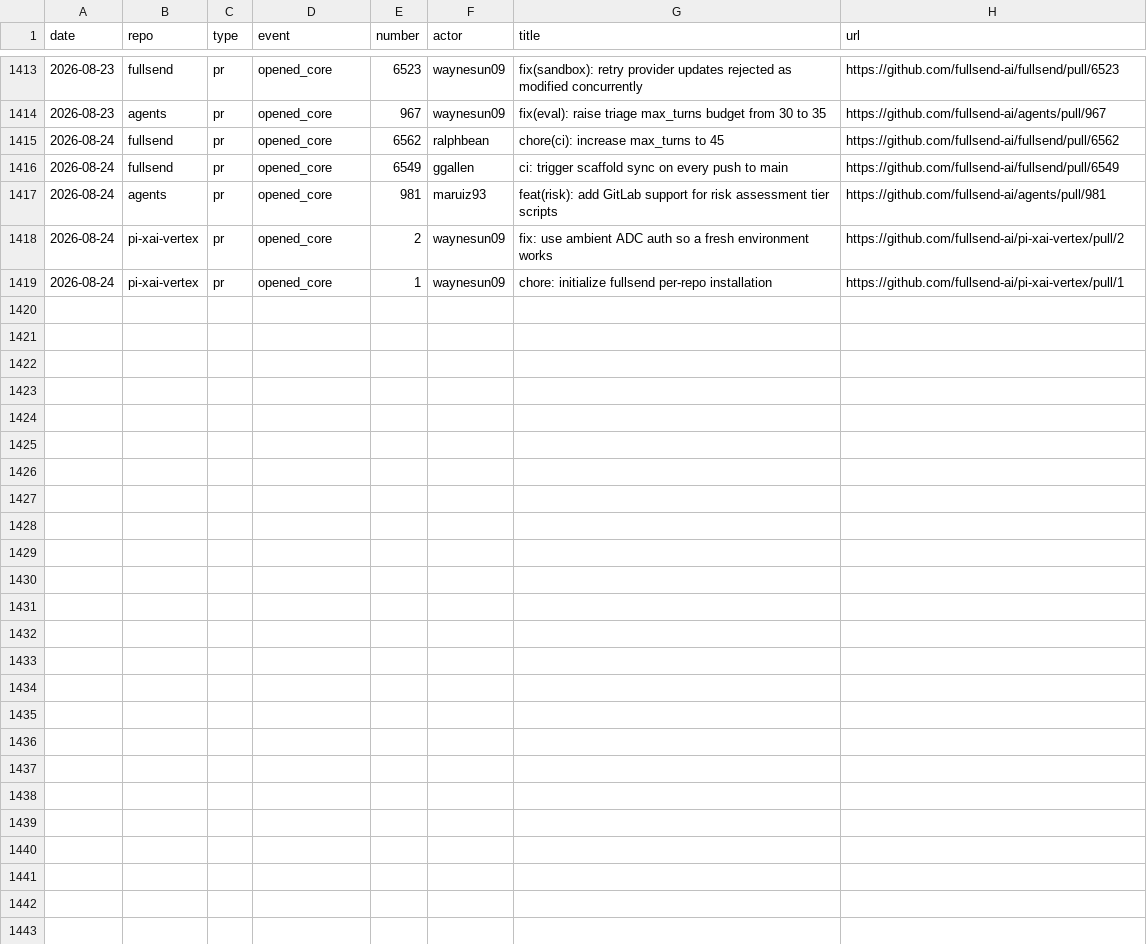
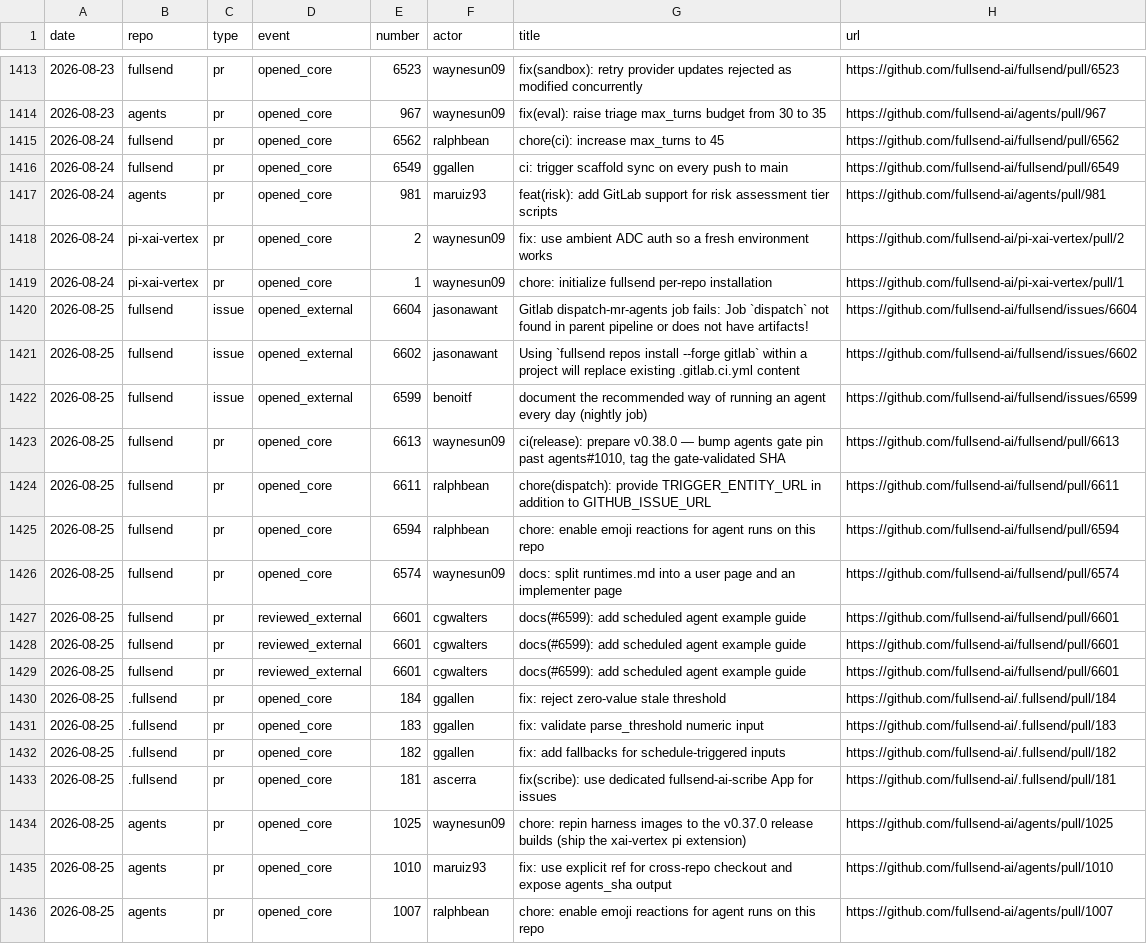
Before and after one commit to fullsend-ai/metrics, a CSV file: docs/community-details.csv, drawn as a sheet; only a part is shown, gaps mark what is left out.

```diff
--- a/docs/community-details.csv
+++ b/docs/community-details.csv
@@ -1419 +1419,18 @@ date,repo,type,event,number,actor,title,url
 2026-08-24,pi-xai-vertex,pr,opened_core,1,waynesun09,"chore: initialize fullsend per-repo installation",https://github.com/fullsend-ai/pi-xai-vertex/pull/1
+2026-08-25,fullsend,issue,opened_external,6604,jasonawant,"Gitlab dispatch-mr-agents job fails: Job `dispatch` not found in parent pipeline or does not have artifacts!",https://github.com/fullsend-ai/fullsend/issues/6604
+2026-08-25,fullsend,issue,opened_external,6602,jasonawant,"Using `fullsend repos install --forge gitlab` within a project will replace existing .gitlab.ci.yml content",https://github.com/fullsend-ai/fullsend/issues/6602
+2026-08-25,fullsend,issue,opened_external,6599,benoitf,"document the recommended way of running an agent every day (nightly job)",https://github.com/fullsend-ai/fullsend/issues/6599
+2026-08-25,fullsend,pr,opened_core,6613,waynesun09,"ci(release): prepare v0.38.0 — bump agents gate pin past agents#1010, tag the gate-validated SHA",https://github.com/fullsend-ai/fullsend/pull/6613
+2026-08-25,fullsend,pr,opened_core,6611,ralphbean,"chore(dispatch): provide TRIGGER_ENTITY_URL in addition to GITHUB_ISSUE_URL",https://github.com/fullsend-ai/fullsend/pull/6611
+2026-08-25,fullsend,pr,opened_core,6594,ralphbean,"chore: enable emoji reactions for agent runs on this repo",https://github.com/fullsend-ai/fullsend/pull/6594
+2026-08-25,fullsend,pr,opened_core,6574,waynesun09,"docs: split runtimes.md into a user page and an implementer page",https://github.com/fullsend-ai/fullsend/pull/6574
+2026-08-25,fullsend,pr,reviewed_external,6601,cgwalters,"docs(#6599): add scheduled agent example guide",https://github.com/fullsend-ai/fullsend/pull/6601
+2026-08-25,fullsend,pr,reviewed_external,6601,cgwalters,"docs(#6599): add scheduled agent example guide",https://github.com/fullsend-ai/fullsend/pull/6601
+2026-08-25,fullsend,pr,reviewed_external,6601,cgwalters,"docs(#6599): add scheduled agent example guide",https://github.com/fullsend-ai/fullsend/pull/6601
+2026-08-25,.fullsend,pr,opened_core,184,ggallen,"fix: reject zero-value stale threshold",https://github.com/fullsend-ai/.fullsend/pull/184
+2026-08-25,.fullsend,pr,opened_core,183,ggallen,"fix: validate parse_threshold numeric input",https://github.com/fullsend-ai/.fullsend/pull/183
+2026-08-25,.fullsend,pr,opened_core,182,ggallen,"fix: add fallbacks for schedule-triggered inputs",https://github.com/fullsend-ai/.fullsend/pull/182
+2026-08-25,.fullsend,pr,opened_core,181,ascerra,"fix(scribe): use dedicated fullsend-ai-scribe App for issues",https://github.com/fullsend-ai/.fullsend/pull/181
+2026-08-25,agents,pr,opened_core,1025,waynesun09,"chore: repin harness images to the v0.37.0 release builds (ship the xai-vertex pi extension)",https://github.com/fullsend-ai/agents/pull/1025
+2026-08-25,agents,pr,opened_core,1010,maruiz93,"fix: use explicit ref for cross-repo checkout and expose agents_sha output",https://github.com/fullsend-ai/agents/pull/1010
+2026-08-25,agents,pr,opened_core,1007,ralphbean,"chore: enable emoji reactions for agent runs on this repo",https://github.com/fullsend-ai/agents/pull/1007
```
Also changed, not shown: docs/community.csv, docs/metrics.csv, 5 other files.
